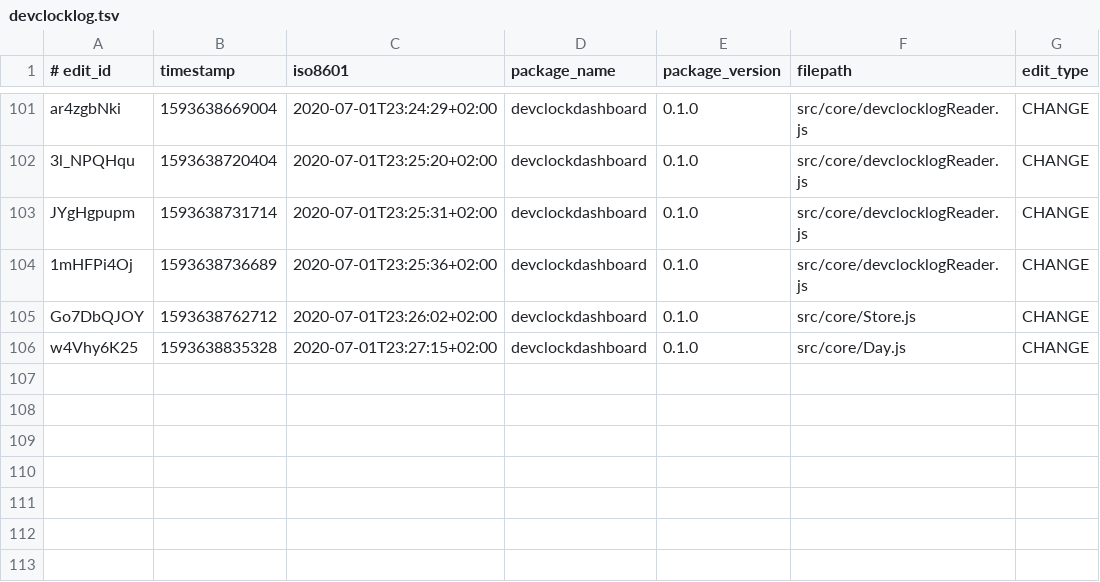
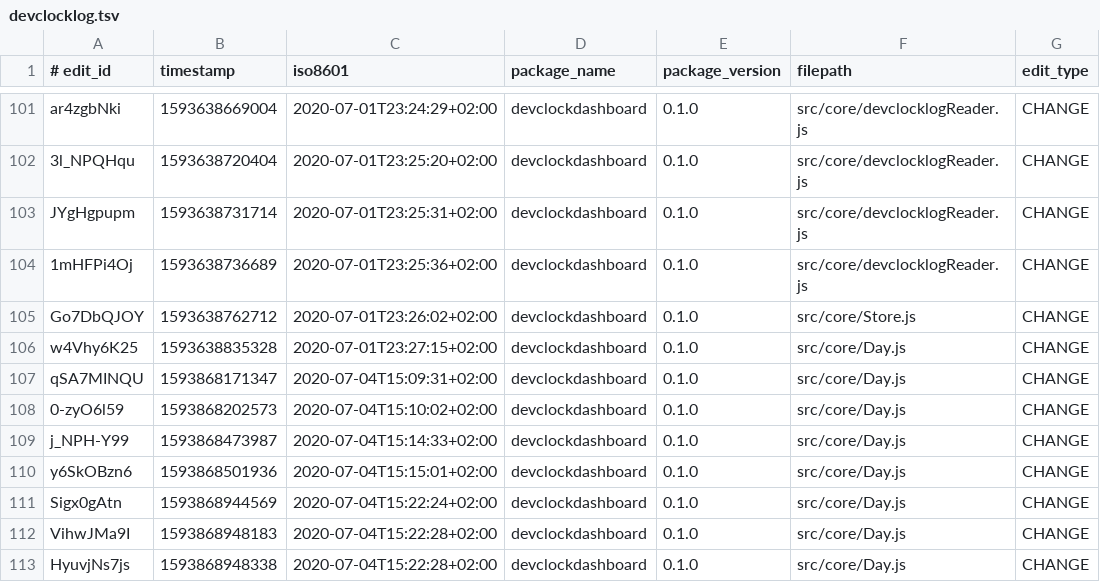
Before and after one commit to jonathanlurie/devclockdashboard, a TSV file: devclock/devclocklog.tsv, drawn as a sheet; only a part is shown, gaps mark what is left out.

```diff
--- a/devclock/devclocklog.tsv
+++ b/devclock/devclocklog.tsv
@@ -106 +106,8 @@ Go7DbQJOY	1593638762712	2020-07-01T23:26:02+02:00	devclockdashboard	0.1.0	src/co
 w4Vhy6K25	1593638835328	2020-07-01T23:27:15+02:00	devclockdashboard	0.1.0	src/core/Day.js	CHANGE
+qSA7MINQU	1593868171347	2020-07-04T15:09:31+02:00	devclockdashboard	0.1.0	src/core/Day.js	CHANGE
+0-zyO6l59	1593868202573	2020-07-04T15:10:02+02:00	devclockdashboard	0.1.0	src/core/Day.js	CHANGE
+j_NPH-Y99	1593868473987	2020-07-04T15:14:33+02:00	devclockdashboard	0.1.0	src/core/Day.js	CHANGE
+y6SkOBzn6	1593868501936	2020-07-04T15:15:01+02:00	devclockdashboard	0.1.0	src/core/Day.js	CHANGE
+Sigx0gAtn	1593868944569	2020-07-04T15:22:24+02:00	devclockdashboard	0.1.0	src/core/Day.js	CHANGE
+VihwJMa9I	1593868948183	2020-07-04T15:22:28+02:00	devclockdashboard	0.1.0	src/core/Day.js	CHANGE
+HyuvjNs7js	1593868948338	2020-07-04T15:22:28+02:00	devclockdashboard	0.1.0	src/core/Day.js	CHANGE
```
Also changed, not shown: 1 other file.
